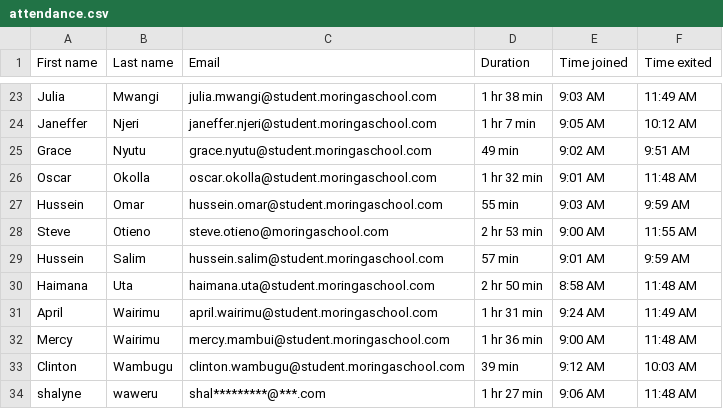
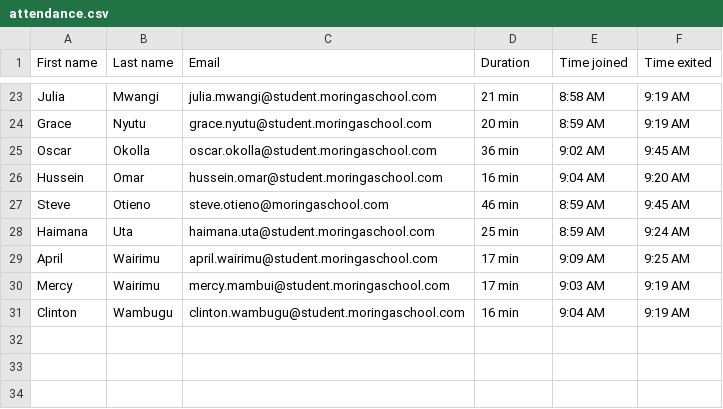
Before and after one commit to otienosteve/attendance-reporter, a CSV file: attendance.csv, drawn as a sheet; only a part is shown, gaps mark what is left out; removed rows and columns are numbered as before the commit, all else as after; the diff covers the shown part only; the diff names each change by its address in the sheet, - before the commit and + after, or states it on an @@ line.

```diff
--- a/attendance.csv
+++ b/attendance.csv
-D23 (Duration): 1 hr 38 min
+D23 (Duration): 21 min
-E23 (Time joined): 9:03 AM
+E23 (Time joined): 8:58 AM
-F23 (Time exited): 11:49 AM
+F23 (Time exited): 9:19 AM
-row 24: Janeffer | Njeri | janeffer.njeri@student.moringaschool.com | 1 hr 7 min | 9:05 AM | 10:12 AM
-D24 (Duration): 49 min
+D24 (Duration): 20 min
-E24 (Time joined): 9:02 AM
+E24 (Time joined): 8:59 AM
-F24 (Time exited): 9:51 AM
+F24 (Time exited): 9:19 AM
-D25 (Duration): 1 hr 32 min
+D25 (Duration): 36 min
-E25 (Time joined): 9:01 AM
+E25 (Time joined): 9:02 AM
-F25 (Time exited): 11:48 AM
+F25 (Time exited): 9:45 AM
-D26 (Duration): 55 min
+D26 (Duration): 16 min
-E26 (Time joined): 9:03 AM
+E26 (Time joined): 9:04 AM
-F26 (Time exited): 9:59 AM
+F26 (Time exited): 9:20 AM
-D27 (Duration): 2 hr 53 min
+D27 (Duration): 46 min
-E27 (Time joined): 9:00 AM
+E27 (Time joined): 8:59 AM
-F27 (Time exited): 11:55 AM
+F27 (Time exited): 9:45 AM
-row 29: Hussein | Salim | hussein.salim@student.moringaschool.com | 57 min | 9:01 AM | 9:59 AM
-D28 (Duration): 2 hr 50 min
+D28 (Duration): 25 min
-E28 (Time joined): 8:58 AM
+E28 (Time joined): 8:59 AM
-F28 (Time exited): 11:48 AM
+F28 (Time exited): 9:24 AM
-D29 (Duration): 1 hr 31 min
+D29 (Duration): 17 min
-E29 (Time joined): 9:24 AM
+E29 (Time joined): 9:09 AM
-F29 (Time exited): 11:49 AM
+F29 (Time exited): 9:25 AM
-D30 (Duration): 1 hr 36 min
+D30 (Duration): 17 min
-E30 (Time joined): 9:00 AM
+E30 (Time joined): 9:03 AM
-F30 (Time exited): 11:48 AM
+F30 (Time exited): 9:19 AM
-D31 (Duration): 39 min
+D31 (Duration): 16 min
-E31 (Time joined): 9:12 AM
+E31 (Time joined): 9:04 AM
-F31 (Time exited): 10:03 AM
+F31 (Time exited): 9:19 AM
-row 34: shalyne | waweru | shal*********@***.com | 1 hr 27 min | 9:06 AM | 11:48 AM
```
Also changed, not shown: 61 edited cells elsewhere in this file, 6 other files.
